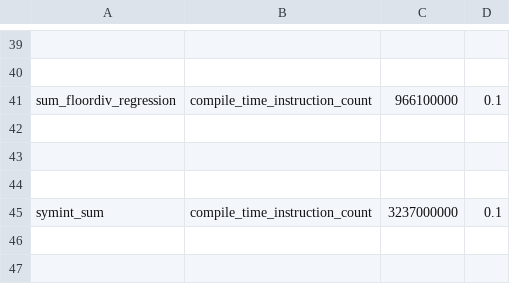
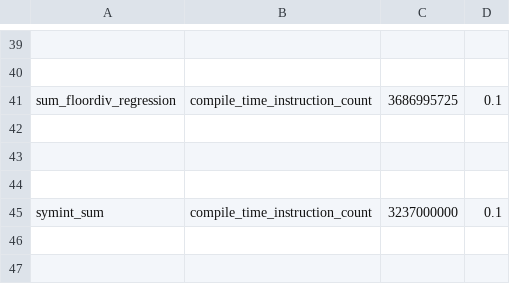
Before and after one commit to biglaiger/pytorch, a CSV file: benchmarks/dynamo/pr_time_benchmarks/expected_results.csv, drawn as a sheet; only a part is shown, gaps mark what is left out; the diff names each change by its address in the sheet, - before the commit and + after, or states it on an @@ line.

```diff
--- a/benchmarks/dynamo/pr_time_benchmarks/expected_results.csv
+++ b/benchmarks/dynamo/pr_time_benchmarks/expected_results.csv
-C41: 966100000
+C41: 3686995725
```
Also changed, not shown: 4 other files.
